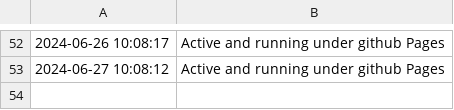
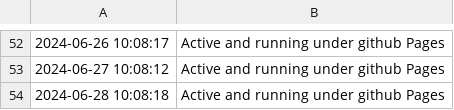
Before and after one commit to edujbarrios/eyemadmusicwebsite, a CSV file: checks/log.csv, drawn as a sheet; only a part is shown, gaps mark what is left out.

Commit message:
Security checks completed and page running

```diff
--- a/checks/log.csv
+++ b/checks/log.csv
@@ -53 +53,2 @@
 2024-06-27 10:08:12,Active and running under github Pages
+2024-06-28 10:08:18,Active and running under github Pages
```
